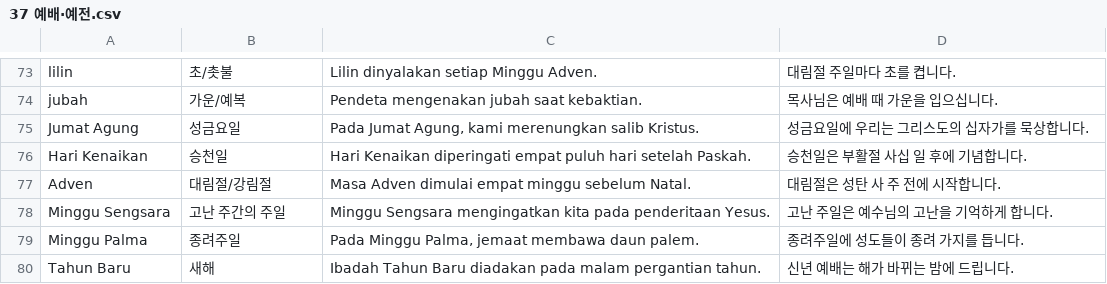
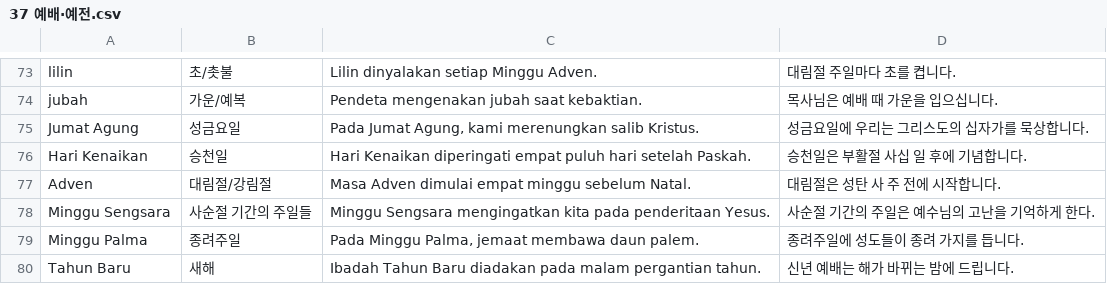
Before and after one commit to cura4world/idkr-buddy, a CSV file: data/categories/37 예배·예전.csv, drawn as a sheet; only a part is shown, gaps mark what is left out.

```diff
--- a/data/categories/37 예배·예전.csv
+++ b/data/categories/37 예배·예전.csv
@@ -77,3 +77,3 @@ Hari Kenaikan,승천일,Hari Kenaikan diperingati empat puluh hari setelah Paska
 Adven,대림절/강림절,Masa Adven dimulai empat minggu sebelum Natal.,대림절은 성탄 사 주 전에 시작합니다.
-Minggu Sengsara,고난 주간의 주일,Minggu Sengsara mengingatkan kita pada penderitaan Yesus.,고난 주일은 예수님의 고난을 기억하게 합니다.
+Minggu Sengsara,사순절 기간의 주일들,Minggu Sengsara mengingatkan kita pada penderitaan Yesus.,사순절 기간의 주일은 예수님의 고난을 기억하게 한다.
 Minggu Palma,종려주일,"Pada Minggu Palma, jemaat membawa daun palem.",종려주일에 성도들이 종려 가지를 듭니다.
```
